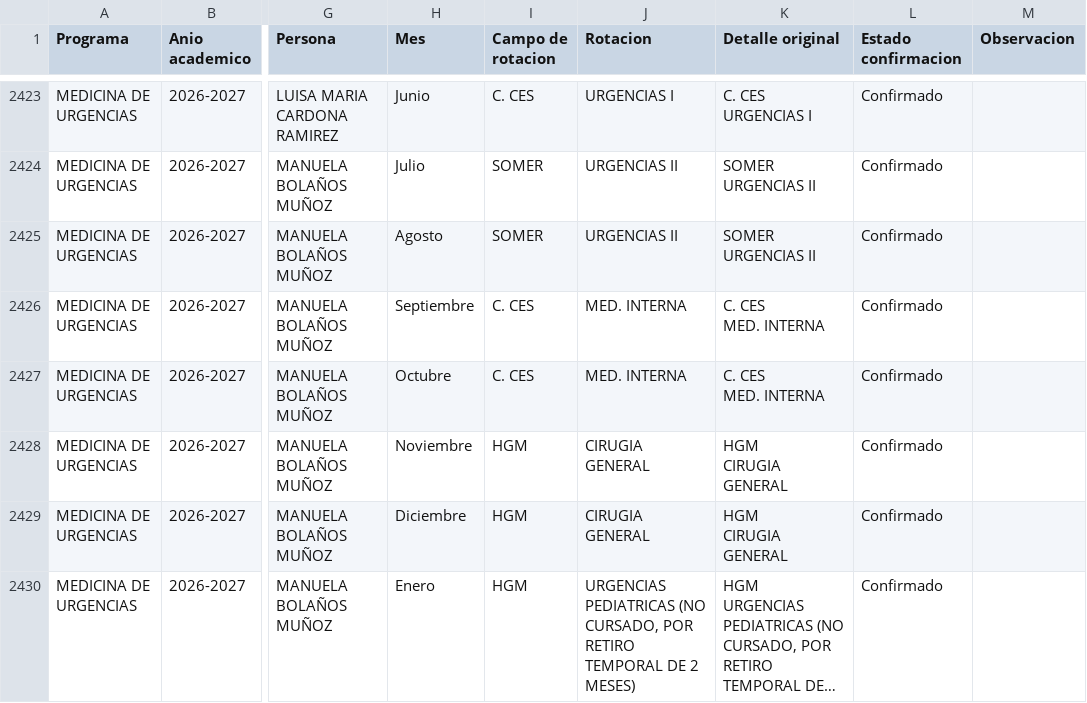
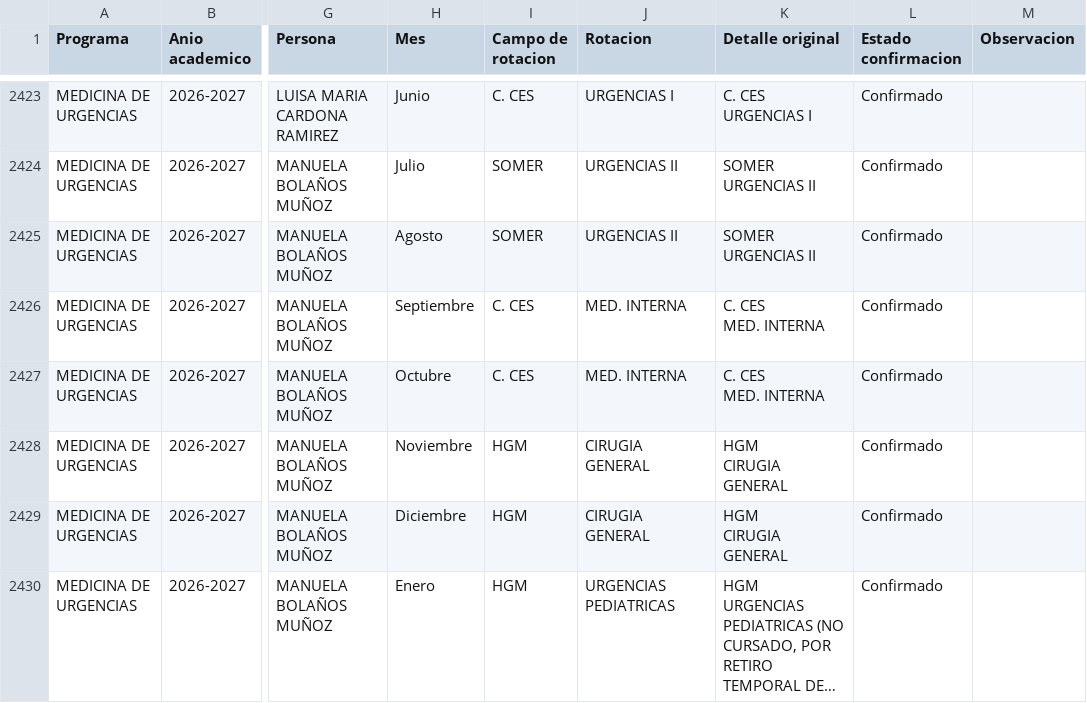
Before and after one commit to posgradosces/posgrados-ces, a CSV file: datos/BASE_GENERAL.csv, drawn as a sheet; only a part is shown, gaps mark what is left out; long unchanged cells end in …; the diff covers the shown part only; the diff names each change by its address in the sheet, - before the commit and + after, or states it on an @@ line.

```diff
--- a/datos/BASE_GENERAL.csv
+++ b/datos/BASE_GENERAL.csv
-J2430 (Rotacion): URGENCIAS PEDIATRICAS (NO CURSADO, POR RETIRO TEMPORAL DE 2 MESES)
+J2430 (Rotacion): URGENCIAS PEDIATRICAS
```
Also changed, not shown: 8 added rows, 1 removed row and 36 edited cells elsewhere in this file.
